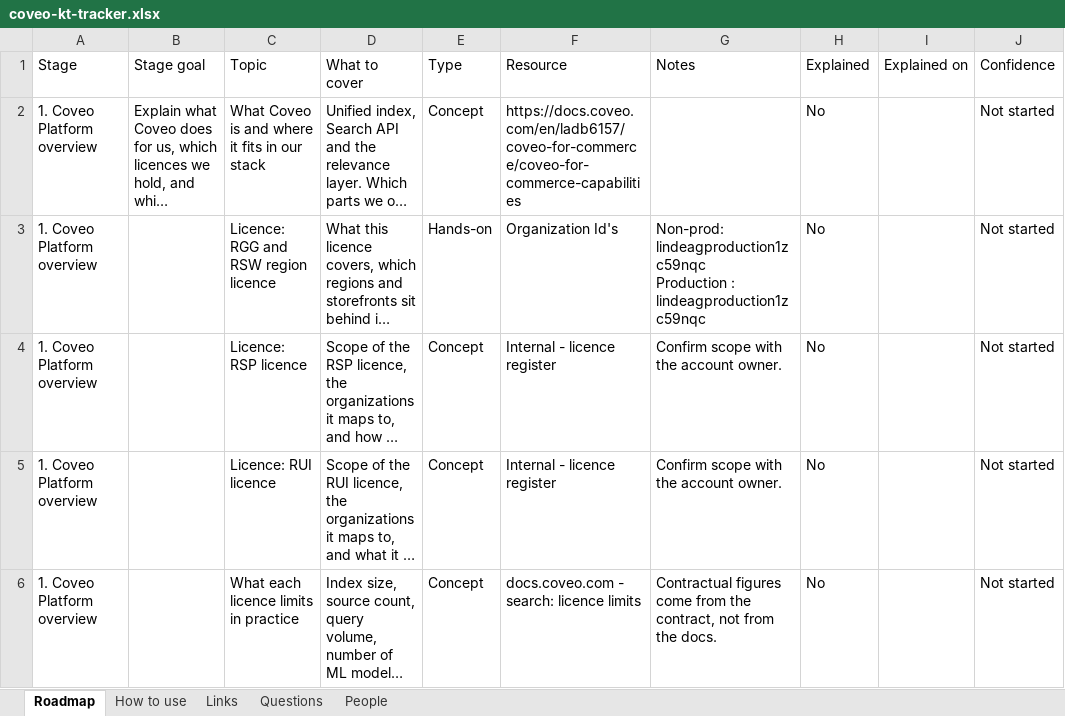
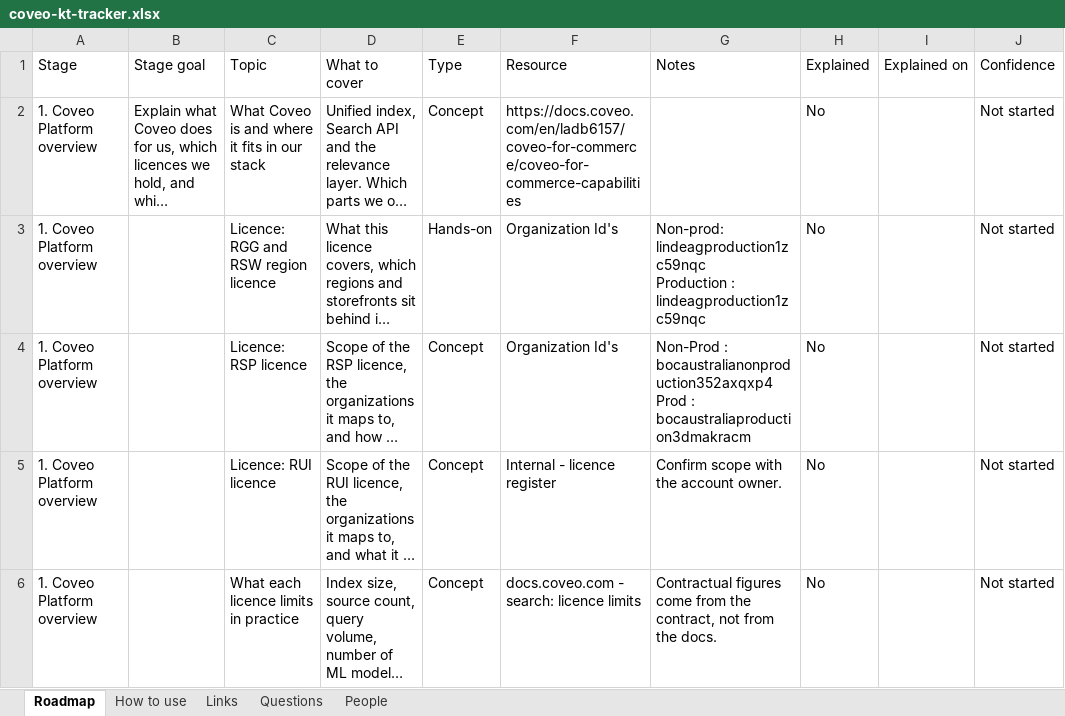
Before and after one commit to akshay0828/CoveoKT, an Excel workbook: coveo-kt-tracker.xlsx, sheet Roadmap, drawn as a sheet; only a part is shown; long unchanged cells end in …; values as stored, in another font and other column widths than the file's, no borders; ↵ is a line break in a cell; the diff names each change by its address in the sheet, - before the commit and + after, or states it on an @@ line.

Commit message:
KT progress: topic list edited by AKSHAY

```diff
--- a/coveo-kt-tracker.xlsx (sheet Roadmap)
+++ b/coveo-kt-tracker.xlsx (sheet Roadmap)
-F4: Internal - licence register
+F4: Organization Id's
-G4: Confirm scope with the account owner.
+G4: Non-Prod : bocaustralianonproduction352axqxp4 ↵ Prod : bocaustraliaproduction3dmakracm
```
